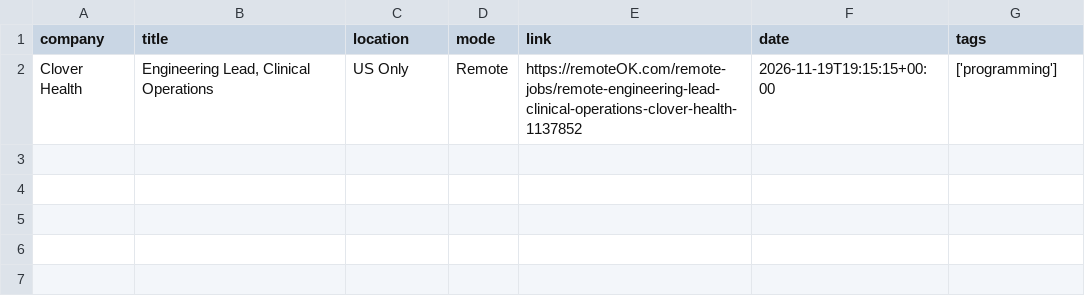
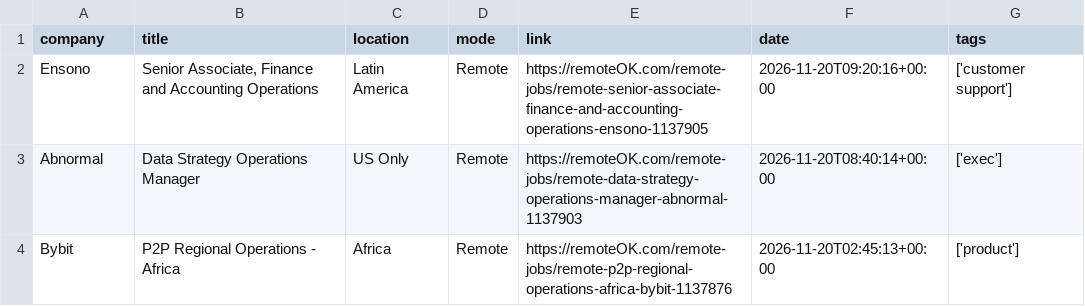
Before and after one commit to Risexai/bank-job-alert, a CSV file: data/jobs.csv, drawn as a sheet.

```diff
--- a/data/jobs.csv
+++ b/data/jobs.csv
@@ -1,2 +1,4 @@
 company,title,location,mode,link,date,tags
-Clover Health,"Engineering Lead, Clinical Operations",US Only,Remote,https://remoteOK.com/remote-jobs/remote-engineering-lead-clinical-operations-clover-health-1137852,2026-11-19T19:15:15+00:00,['programming']
+Ensono,"Senior Associate, Finance and Accounting Operations",Latin America,Remote,https://remoteOK.com/remote-jobs/remote-senior-associate-finance-and-accounting-operations-ensono-1137905,2026-11-20T09:20:16+00:00,['customer support']
+Abnormal,Data Strategy Operations Manager,US Only,Remote,https://remoteOK.com/remote-jobs/remote-data-strategy-operations-manager-abnormal-1137903,2026-11-20T08:40:14+00:00,['exec']
+Bybit,P2P Regional Operations - Africa,Africa,Remote,https://remoteOK.com/remote-jobs/remote-p2p-regional-operations-africa-bybit-1137876,2026-11-20T02:45:13+00:00,['product']
```
Also changed, not shown: 1 other file.
